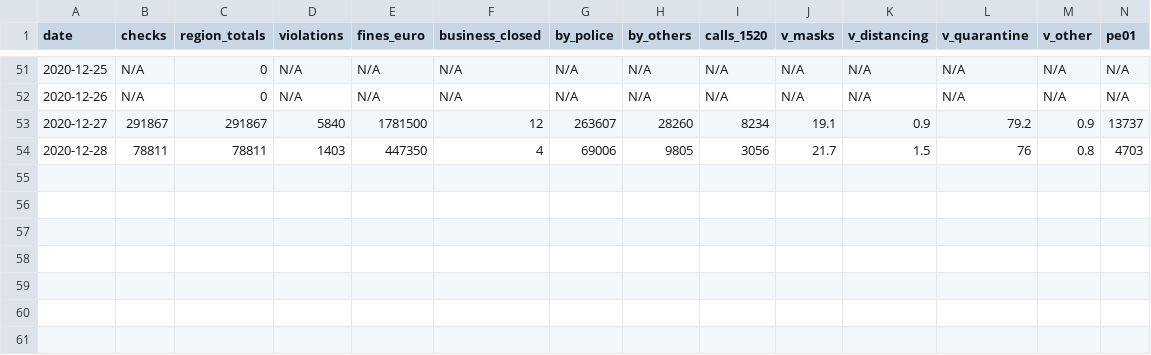
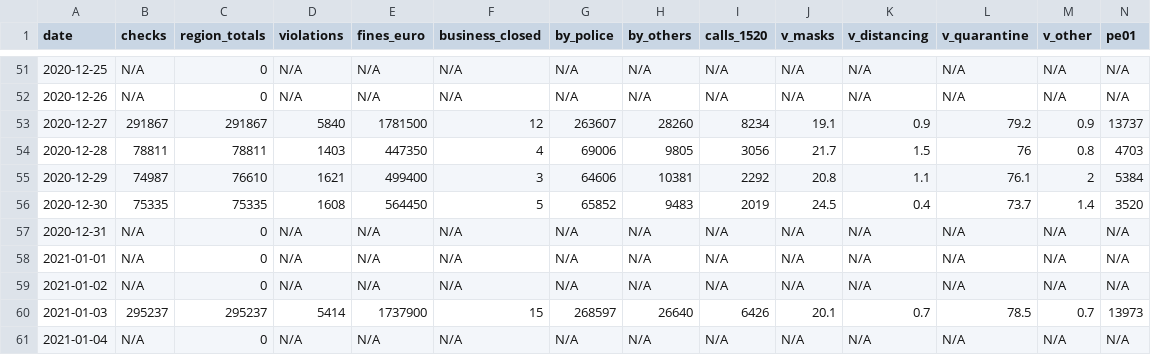
Before and after one commit to akritiko/covid19gr, a CSV file: data/csv/covid_checks.csv, drawn as a sheet; only a part is shown, gaps mark what is left out; rows hold the shown columns only; the diff names each change by its address in the sheet, - before the commit and + after, or states it on an @@ line.

Commit message:
2021-01-04 covid_checks updated

```diff
--- a/data/csv/covid_checks.csv
+++ b/data/csv/covid_checks.csv
+row 55: 2020-12-29 | 74987 | 76610 | 1621 | 499400 | 3 | 64606 | 10381 | 2292 | 20.8 | 1.1 | 76.1 | 2 | 5384
+row 56: 2020-12-30 | 75335 | 75335 | 1608 | 564450 | 5 | 65852 | 9483 | 2019 | 24.5 | 0.4 | 73.7 | 1.4 | 3520
+row 57: 2020-12-31 | N/A | 0 | N/A | N/A | N/A | N/A | N/A | N/A | N/A | N/A | N/A | N/A | N/A
+row 58: 2021-01-01 | N/A | 0 | N/A | N/A | N/A | N/A | N/A | N/A | N/A | N/A | N/A | N/A | N/A
+row 59: 2021-01-02 | N/A | 0 | N/A | N/A | N/A | N/A | N/A | N/A | N/A | N/A | N/A | N/A | N/A
+row 60: 2021-01-03 | 295237 | 295237 | 5414 | 1737900 | 15 | 268597 | 26640 | 6426 | 20.1 | 0.7 | 78.5 | 0.7 | 13973
+row 61: 2021-01-04 | N/A | 0 | N/A | N/A | N/A | N/A | N/A | N/A | N/A | N/A | N/A | N/A | N/A
```
